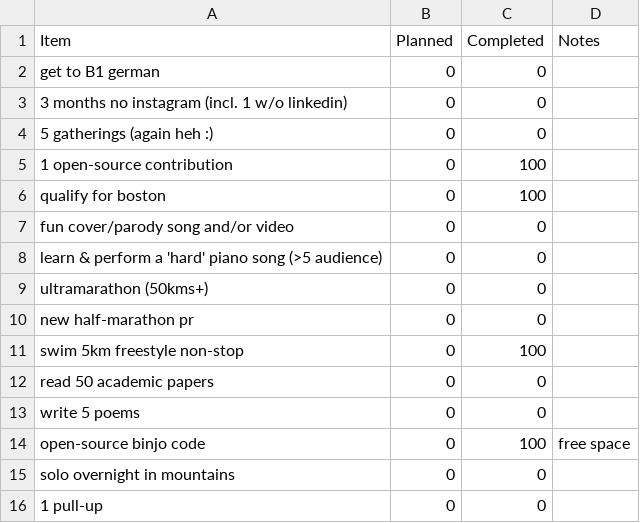
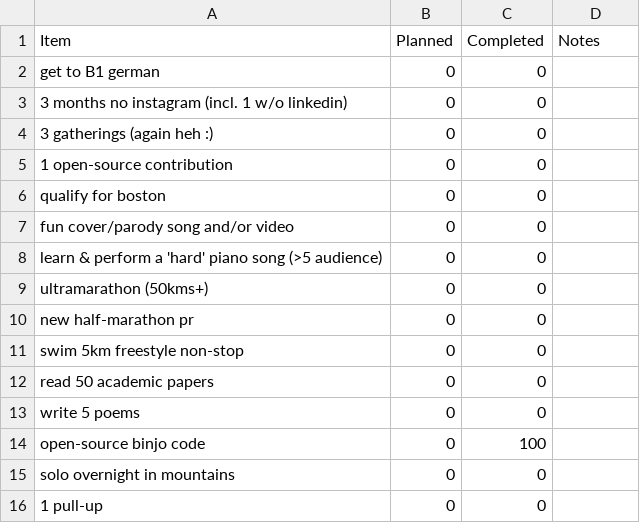
Before and after one commit to JoannaRoy/jo-website, a CSV file: src/blog_data/2026_binjo_progress.csv, drawn as a sheet; only a part is shown.

Commit message:
prettify the binjo page and reset test data

```diff
--- a/src/blog_data/2026_binjo_progress.csv
+++ b/src/blog_data/2026_binjo_progress.csv
@@ -3,5 +3,5 @@ Item,Planned,Completed,Notes
 "3 months no instagram (incl. 1 w/o linkedin)",0,0,
-"5 gatherings (again heh :)",0,0,
-"1 open-source contribution",0,100,
-"qualify for boston",0,100,
+"3 gatherings (again heh :)",0,0,
+"1 open-source contribution",0,0,
+"qualify for boston",0,0,
 "fun cover/parody song and/or video",0,0,
@@ -10,6 +10,6 @@ Item,Planned,Completed,Notes
 "new half-marathon pr",0,0,
-"swim 5km freestyle non-stop",0,100,
+"swim 5km freestyle non-stop",0,0,
 "read 50 academic papers",0,0,
 "write 5 poems",0,0,
-"open-source binjo code",0,100,free space
+"open-source binjo code",0,100,
 "solo overnight in mountains",0,0,
```
Also changed, not shown: 4 other files.
